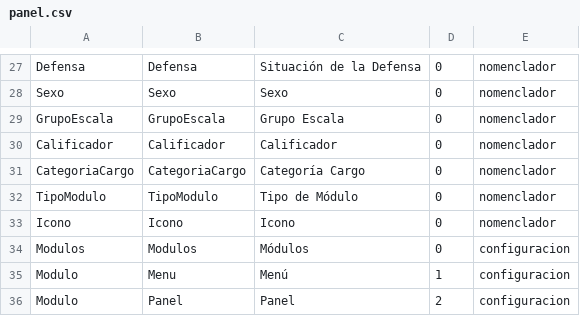
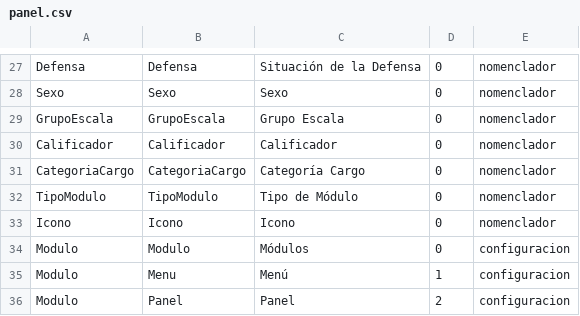
Before and after one commit to Oyekun/cerodatax-lunraiz, a CSV file: application/hooks/panel.csv, drawn as a sheet; only a part is shown, gaps mark what is left out.

Commit message:
Cambio de estructura de migracion de migrations a database/migrations Creacion de la controladora tools para la creacion de las migraciones Incorporacion de las columnas date_create date_update y ip que crea y modifica en las tablas

```diff
--- a/application/hooks/panel.csv
+++ b/application/hooks/panel.csv
@@ -33,3 +33,3 @@ TipoModulo,TipoModulo,Tipo de Módulo,0,nomenclador
 Icono,Icono,Icono,0,nomenclador
-Modulos,Modulos,Módulos,0,configuracion
+Modulo,Modulo,Módulos,0,configuracion
 Modulo,Menu,Menú,1,configuracion
```
Also changed, not shown: application/hooks/menus.csv, 52 other files.
